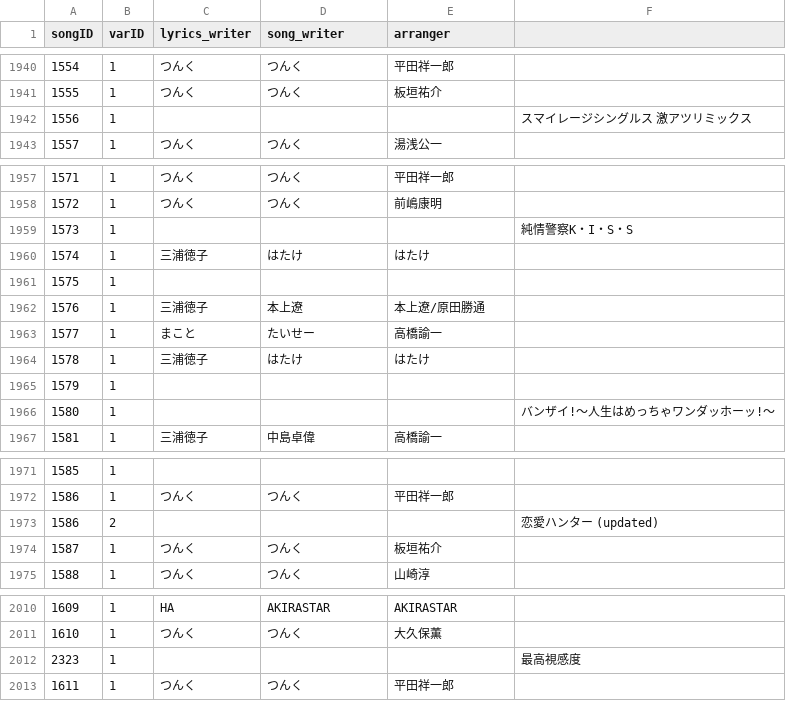
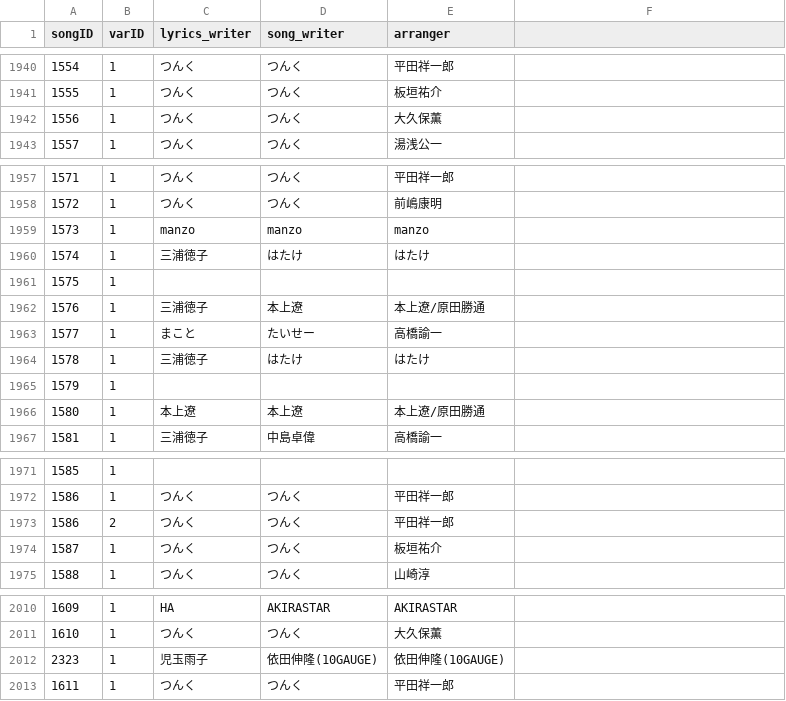
Before and after one commit to tallestorange/new_sort, a CSV file: src/HP_EXTERNAL_DB/songinfo_raw.csv, drawn as a sheet; only a part is shown, gaps mark what is left out; the diff covers the shown part only.

```diff
--- a/src/HP_EXTERNAL_DB/songinfo_raw.csv
+++ b/src/HP_EXTERNAL_DB/songinfo_raw.csv
@@ -1941,3 +1941,3 @@ songID,varID,lyrics_writer,song_writer,arranger
 1555,1,つんく,つんく,板垣祐介
-1556,1,,,,スマイレージシングルス 激アツリミックス
+1556,1,つんく,つんく,大久保薫
 1557,1,つんく,つんく,湯浅公一
@@ -1958,3 +1958,3 @@ songID,varID,lyrics_writer,song_writer,arranger
 1572,1,つんく,つんく,前嶋康明
-1573,1,,,,純情警察K・I・S・S
+1573,1,manzo,manzo,manzo
 1574,1,三浦徳子,はたけ,はたけ
@@ -1965,3 +1965,3 @@ songID,varID,lyrics_writer,song_writer,arranger
 1579,1,,,
-1580,1,,,,バンザイ!〜人生はめっちゃワンダッホーッ!〜
+1580,1,本上遼,本上遼,本上遼/原田勝通
 1581,1,三浦徳子,中島卓偉,高橋諭一
@@ -1972,3 +1972,3 @@ songID,varID,lyrics_writer,song_writer,arranger
 1586,1,つんく,つんく,平田祥一郎
-1586,2,,,,恋愛ハンター (updated)
+1586,2,つんく,つんく,平田祥一郎
 1587,1,つんく,つんく,板垣祐介
@@ -2011,3 +2011,3 @@ songID,varID,lyrics_writer,song_writer,arranger
 1610,1,つんく,つんく,大久保薫
-2323,1,,,,最高視感度
+2323,1,児玉雨子,依田伸隆(10GAUGE),依田伸隆(10GAUGE)
 1611,1,つんく,つんく,平田祥一郎
```
Also changed, not shown: 126 edited cells elsewhere in this file, src/HP_EXTERNAL_DB/songinfo.csv, 1 other file.
